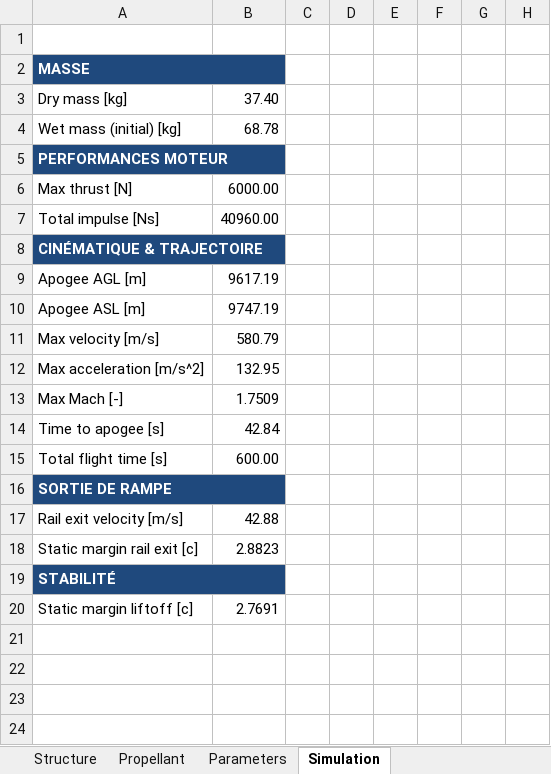
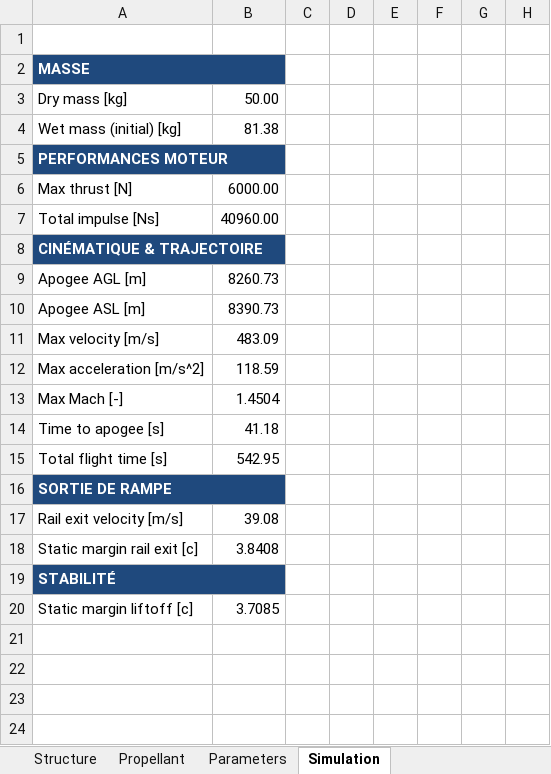
Before and after one commit to EPFLRocketTeam/2027_C_FD_SIM_Rocketpy, an Excel workbook: RocketPy_27/simu.xlsx, sheet Simulation, drawn as a sheet; only a part is shown; values as stored, in another font and other column widths than the file's, no borders; the diff names each change by its address in the sheet, - before the commit and + after, or states it on an @@ line.

```diff
--- a/RocketPy_27/simu.xlsx (sheet Simulation)
+++ b/RocketPy_27/simu.xlsx (sheet Simulation)
-B3: 37.40
+B3: 50.00
-B4: 68.78
+B4: 81.38
-B9: 9617.19
+B9: 8260.73
-B10: 9747.19
+B10: 8390.73
-B11: 580.79
+B11: 483.09
-B12: 132.95
+B12: 118.59
-B13: 1.7509
+B13: 1.4504
-B14: 42.84
+B14: 41.18
-B15: 600.00
+B15: 542.95
-B17: 42.88
+B17: 39.08
-B18: 2.8823
+B18: 3.8408
-B20: 2.7691
+B20: 3.7085
```
Also changed, not shown: sheet Structure, 6 other files.
